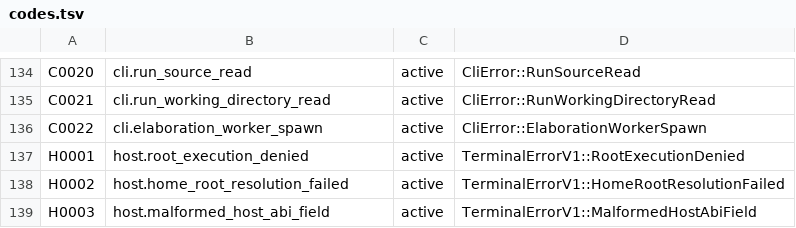
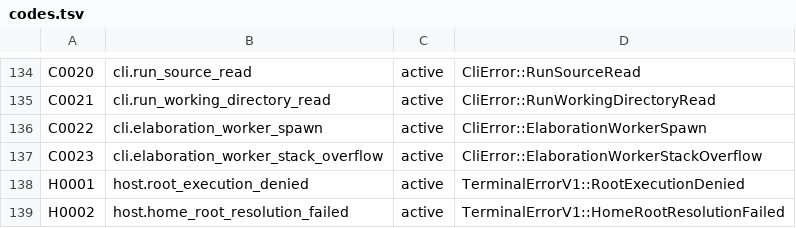
Before and after one commit to swe-toolkit/ken, a TSV file: crates/ken-diagnostic/codes.tsv, drawn as a sheet; only a part is shown, gaps mark what is left out; the shorter side is filled out with more unchanged rows; the diff names each change by its address in the sheet, - before the commit and + after, or states it on an @@ line.

Commit message:
LANG-ELAB-NATIVE-STACK-DEPTH AC-2: code Unix worker overflow
Re-exec the complete Ken-source CLI worker with inherited stdio and a side-channel recorder chained ahead of the Rust runtime fault handler. Map recorded-fault SIGABRT to registered C0023, preserve other exits/signals and C0022 spawn failures. Add production parser and debug-lowered walker rows, successful controls and external-signal discrimination per Architect ruling evt_2cwbjvme2q90v and Steward amendment evt_3gbcwxam6de4n; spec 70 section 1.2 ledger append. No kernel, conversion or trusted-base changes.

```diff
--- a/crates/ken-diagnostic/codes.tsv
+++ b/crates/ken-diagnostic/codes.tsv
+row 137: C0023 | cli.elaboration_worker_stack_overflow | active | CliError::ElaborationWorkerStackOverflow
```
Also changed, not shown: 6 other files.
